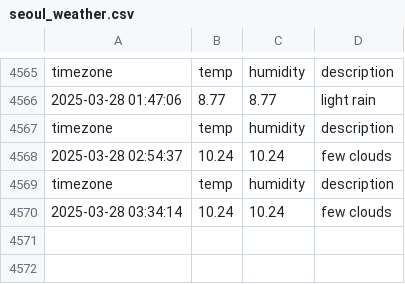
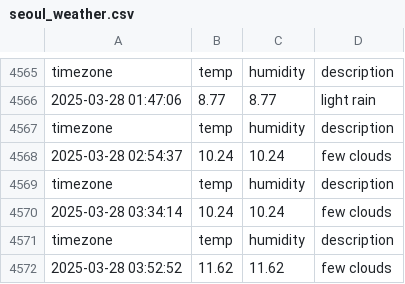
Before and after one commit to minseo0511/seoul_weather, a CSV file: seoul_weather.csv, drawn as a sheet; only a part is shown, gaps mark what is left out.

```diff
--- a/seoul_weather.csv
+++ b/seoul_weather.csv
@@ -4570 +4570,3 @@ timezone,temp,humidity,description
 2025-03-28 03:34:14,10.24,10.24,few clouds
+timezone,temp,humidity,description
+2025-03-28 03:52:52,11.62,11.62,few clouds
```
